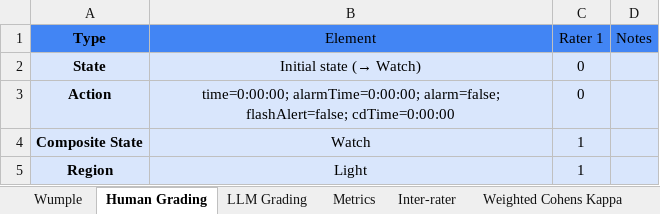
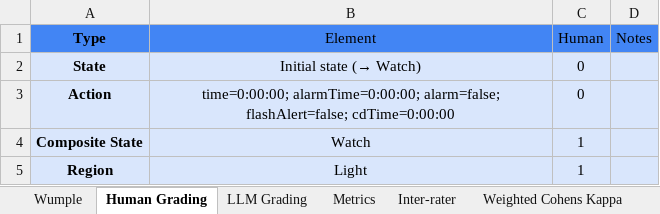
Before and after one commit to ma-nadeau/llm-automated-state-machine-generation-assessment, an Excel workbook: Wumple/Grading/2 stage/2026-03-16/Wumple_Grading_2-stage_2026-03-16_CombinedHumanGradingAndLLMGrading.xlsx, sheet Human Grading, drawn as a sheet; only a part is shown; values as stored, in another font and other column widths than the file's, no borders; charts and pictures and table styles not drawn; the diff names each change by its address in the sheet, - before the commit and + after, or states it on an @@ line.

Commit message:
Add .gitignore and update grading files for various projects
- Added .gitignore to exclude .DS_Store files.
- Updated grading files for the following projects:
  - Automatic Bread Maker (1 stage and 2 stage)
  - Digital Chess Clock (1 stage and 2 stage)
  - Dishwasher (1 stage)
  - Printer (1 stage and 2 stage)
  - Spa Manager (2 stage)
  - Thermomix TM6 (1 stage and 2 stage)
  - Train Automation System (1 stage and 2 stage)
  - Wumple (2 stage)

```diff
--- a/Wumple/Grading/2 stage/2026-03-16/Wumple_Grading_2-stage_2026-03-16_CombinedHumanGradingAndLLMGrading.xlsx (sheet Human Grading)
+++ b/Wumple/Grading/2 stage/2026-03-16/Wumple_Grading_2-stage_2026-03-16_CombinedHumanGradingAndLLMGrading.xlsx (sheet Human Grading)
-C1: Rater 1
+C1: Human
```
Also changed, not shown: sheet Metrics, sheet Inter-rater, sheet Weighted Cohens Kappa, sheet LLM Grading, charts or pictures, Digital Chess Clock/Grading/2 stage/2026-03-04/Digital-Chess-Clock_Grading_2-stage_2026-03-04_HumanGrading.xlsx, Thermomix TM6/Grading/1 stage/2026-02-28/Thermomix-TM6_Grading_1-stage_2026-02-28_HumanGrading.xlsx, 19 other files.
